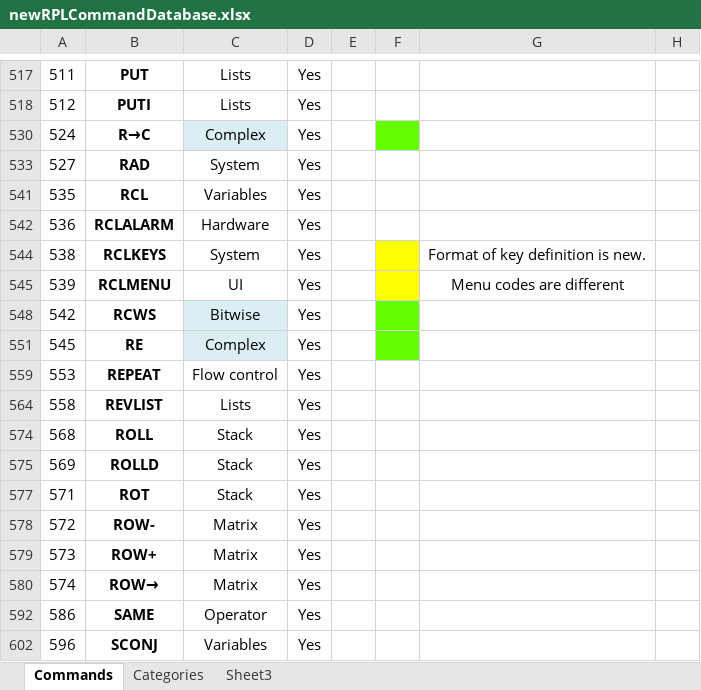
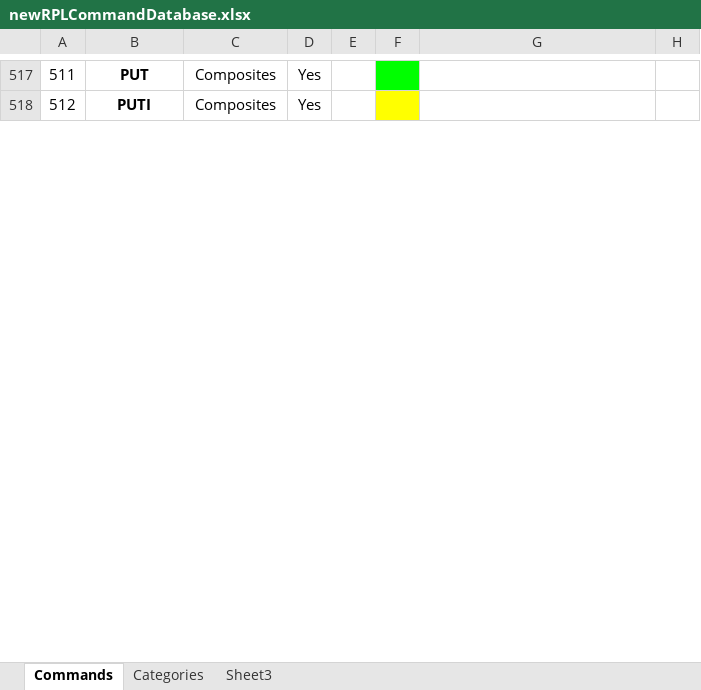
Before and after one commit to c3d/db48x-from-newrpl, an Excel workbook: newrpl/docs/newRPLCommandDatabase.xlsx, sheet Commands, drawn as a sheet; only a part is shown, gaps mark what is left out; values as stored, in another font and other column widths than the file's, no borders; charts and pictures not drawn; removed rows and columns are numbered as before the commit, all else as after; the diff covers the shown part only; the diff names each change by its address in the sheet, - before the commit and + after, or states it on an @@ line.

Commit message:
Added IFT, IFTE, fixed compilation of symbolic functions. Added composites library, moved many composites commands to it. Extended PUTand PUTI to matrices (work in progress).

```diff
--- a/newrpl/docs/newRPLCommandDatabase.xlsx (sheet Commands)
+++ b/newrpl/docs/newRPLCommandDatabase.xlsx (sheet Commands)
-C517:C518: Lists
+C517:C518: Composites
-F517 fill: none
+F517 fill: #00FF00
-F518 fill: none
+F518 fill: #FFFF00
@@ row 530 hidden: 524 | R→C | Complex | Yes @@
@@ row 533 hidden: 527 | RAD | System | Yes @@
@@ row 541 hidden: 535 | RCL | Variables | Yes @@
@@ row 542 hidden: 536 | RCLALARM | Hardware | Yes @@
@@ row 544 hidden: 538 | RCLKEYS | System | Yes |  |  | Format of key definition is new. @@
@@ row 545 hidden: 539 | RCLMENU | UI | Yes |  |  | Menu codes are different @@
@@ row 548 hidden: 542 | RCWS | Bitwise | Yes @@
@@ row 551 hidden: 545 | RE | Complex | Yes @@
@@ row 559 hidden: 553 | REPEAT | Flow control | Yes @@
@@ row 564 hidden: 558 | REVLIST | Lists | Yes @@
@@ row 574 hidden: 568 | ROLL | Stack | Yes @@
@@ row 575 hidden: 569 | ROLLD | Stack | Yes @@
@@ row 577 hidden: 571 | ROT | Stack | Yes @@
@@ row 578 hidden: 572 | ROW- | Matrix | Yes @@
@@ row 579 hidden: 573 | ROW+ | Matrix | Yes @@
@@ row 580 hidden: 574 | ROW→ | Matrix | Yes @@
@@ row 592 hidden: 586 | SAME | Operator | Yes @@
@@ row 602 hidden: 596 | SCONJ | Variables | Yes @@
```
Also changed, not shown: 2 added rows, 198 hidden or unhidden rows, 6 edited cells and cell formats elsewhere in this sheet, hidden cells, 13 other files.
